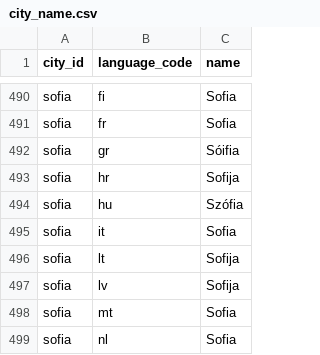
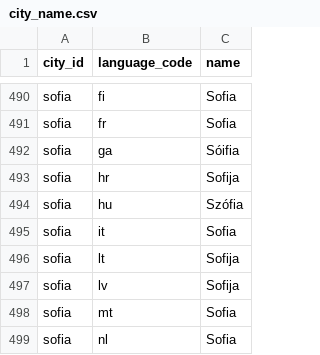
Before and after one commit to jerekapyaho/eumemberdata, a CSV file: city_name.csv, drawn as a sheet; only a part is shown, gaps mark what is left out.

Commit message:
Language code fix

```diff
--- a/city_name.csv
+++ b/city_name.csv
@@ -491,3 +491,3 @@ sofia,fi,Sofia
 sofia,fr,Sofia
-sofia,gr,Sóifia
+sofia,ga,Sóifia
 sofia,hr,Sofija
```
